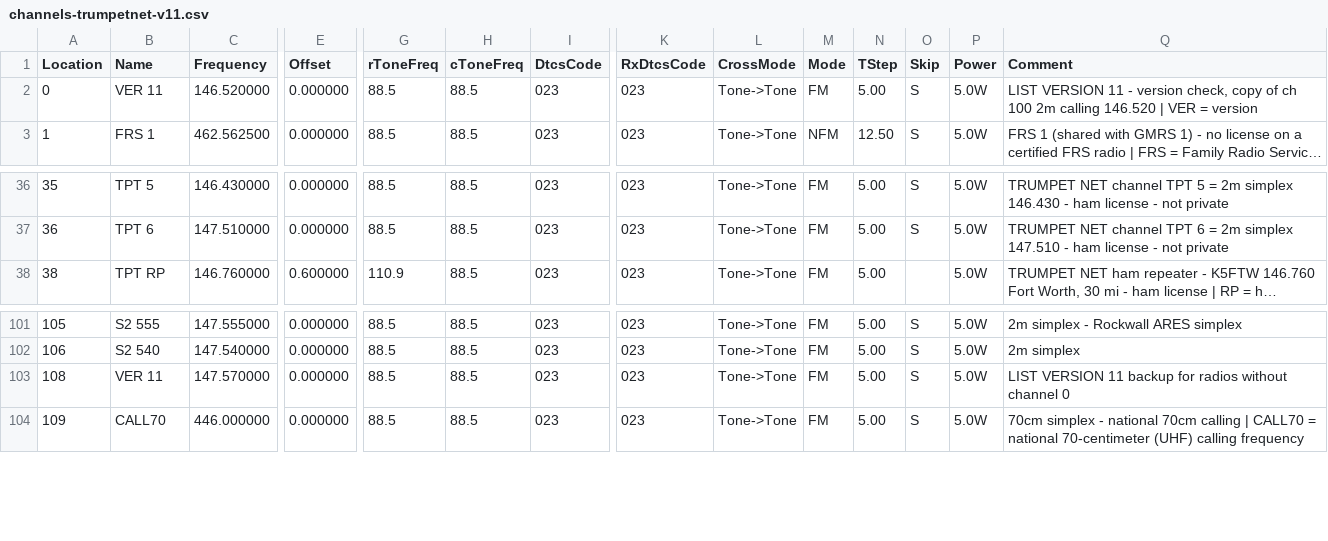
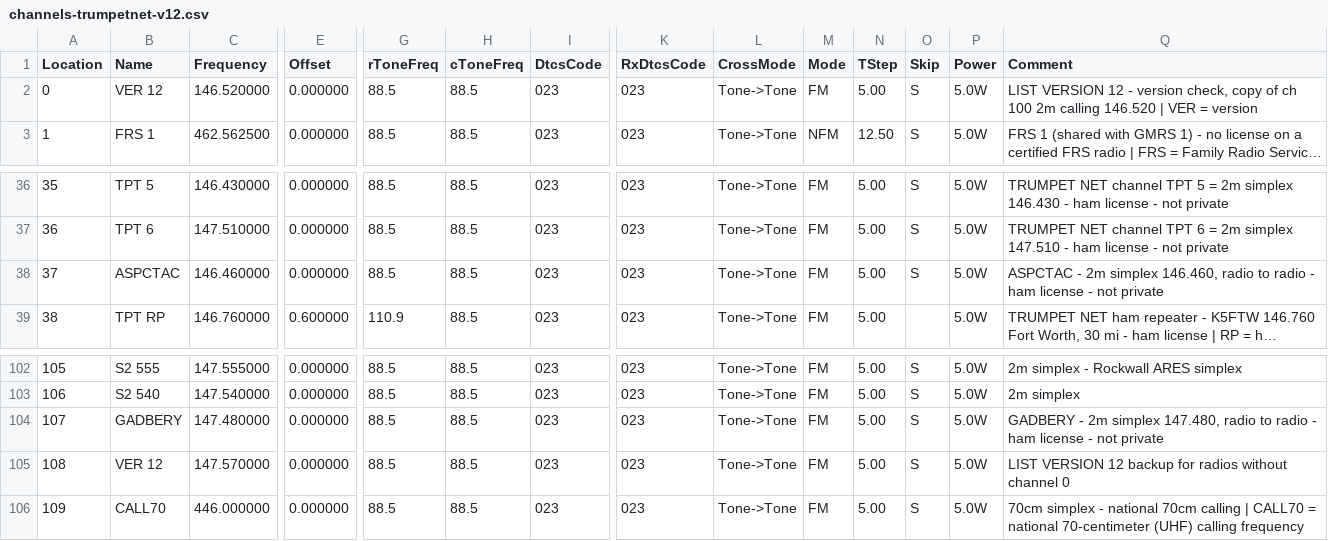
Before and after one commit to DeanGadberry/DeanGadberry.github.io, a CSV file: trumpetnet/channels-trumpetnet-v12.csv (was trumpetnet/channels-trumpetnet-v11.csv), drawn as a sheet; only a part is shown, gaps mark what is left out; long unchanged cells end in …; addresses are those after the commit; rows hold the shown columns only; the diff names each change by its address in the sheet, - before the commit and + after, or states it on an @@ line.

```diff
--- a/trumpetnet/channels-trumpetnet-v11.csv
+++ b/trumpetnet/channels-trumpetnet-v12.csv
-B2 (Name): VER 11
+B2 (Name): VER 12
-Q2 (Comment): LIST VERSION 11 - version…
+Q2 (Comment): LIST VERSION 12 - version…
+row 38: 37 | ASPCTAC | 146.460000 | 0.000000 | 88.5 | 88.5 | 023 | 023 | Tone->Tone | FM | 5.00 | S | 5.0W | ASPCTAC - 2m simplex 146.460, radio to radio - ham license - not private
+row 104: 107 | GADBERY | 147.480000 | 0.000000 | 88.5 | 88.5 | 023 | 023 | Tone->Tone | FM | 5.00 | S | 5.0W | GADBERY - 2m simplex 147.480, radio to radio - ham license - not private
-B105 (Name): VER 11
+B105 (Name): VER 12
-Q105 (Comment): LIST VERSION 11 backup for…
+Q105 (Comment): LIST VERSION 12 backup for…
```
Also changed, not shown: 4 other files.
